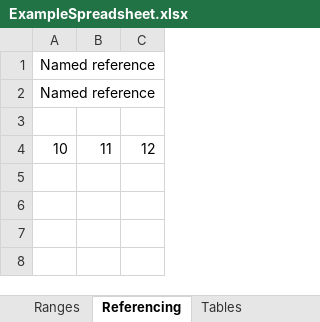
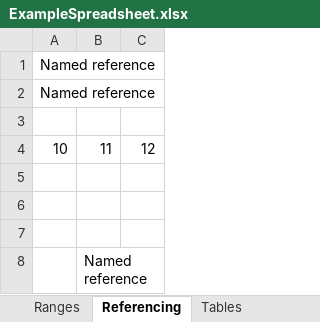
Before and after one commit to tamc/excel_to_code, an Excel workbook: spec/test_data/ExampleSpreadsheet.xlsx, sheet Referencing, drawn as a sheet; values as stored, in another font and other column widths than the file's, no borders; the diff names each change by its address in the sheet, - before the commit and + after, or states it on an @@ line.

Commit message:
Simple indirects to simple named references now work

```diff
--- a/spec/test_data/ExampleSpreadsheet.xlsx (sheet Referencing)
+++ b/spec/test_data/ExampleSpreadsheet.xlsx (sheet Referencing)
+row 5: (empty)
+row 6: (empty)
+row 7: (empty)
+row 8:  | Named reference
```
Also changed, not shown: 39 other files.
